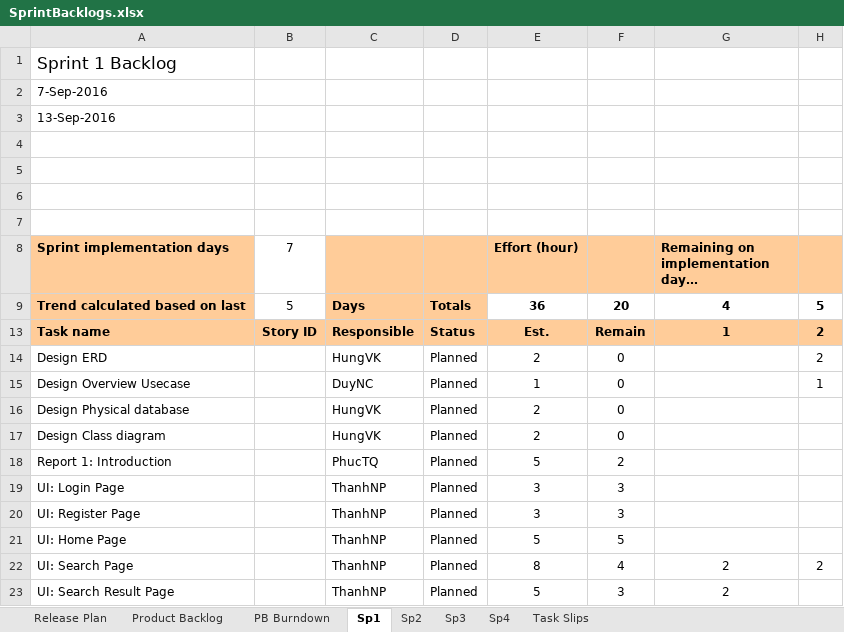
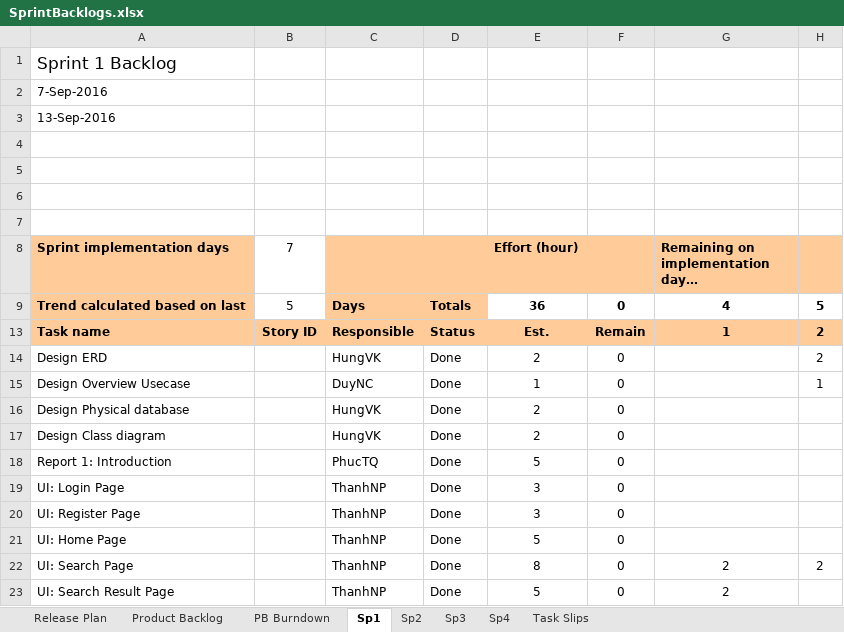
Before and after one commit to duyncse61032/mola-doc, an Excel workbook: SprintBacklogs.xlsx, sheet Sp1, drawn as a sheet; only a part is shown; values as stored, in another font and other column widths than the file's, no borders; charts and pictures and conditional formats not drawn; the diff names each change by its address in the sheet, - before the commit and + after, or states it on an @@ line.

```diff
--- a/SprintBacklogs.xlsx (sheet Sp1)
+++ b/SprintBacklogs.xlsx (sheet Sp1)
-F9: 20
+F9: 0
-D14:D23: Planned
+D14:D23: Done
-F18: 2
+F18: 0
-F19:F20: 3
+F19:F20: 0
-F21: 5
+F21: 0
-F22: 4
+F22: 0
-F23: 3
+F23: 0
```
Also changed, not shown: sheet Sp4, sheet Product Backlog, sheet Sp3, formulas that keep their value, hidden cells, charts or pictures.
